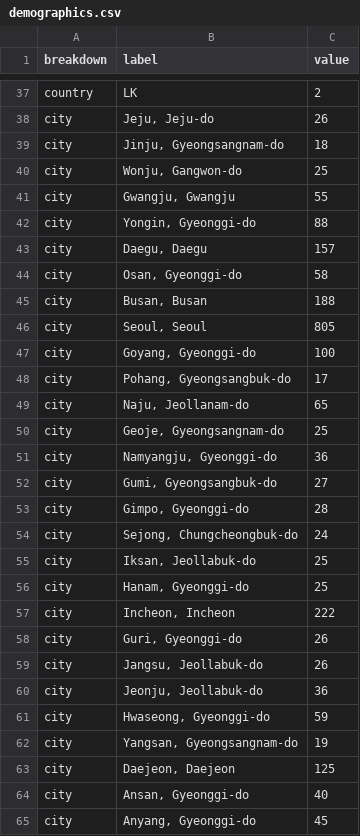
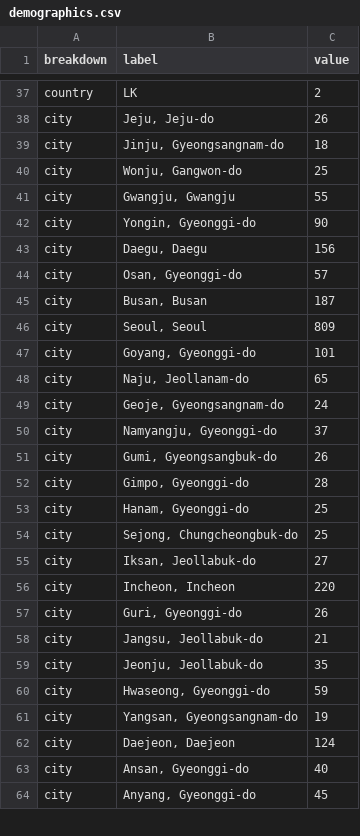
Before and after one commit to ljwa1414-sys/channel-dashboard, a CSV file: data/demographics.csv, drawn as a sheet; only a part is shown, gaps mark what is left out; the diff covers the shown part only.

```diff
--- a/data/demographics.csv
+++ b/data/demographics.csv
@@ -41,24 +41,23 @@ city,"Wonju, Gangwon-do",25
 city,"Gwangju, Gwangju",55
-city,"Yongin, Gyeonggi-do",88
-city,"Daegu, Daegu",157
-city,"Osan, Gyeonggi-do",58
-city,"Busan, Busan",188
-city,"Seoul, Seoul",805
-city,"Goyang, Gyeonggi-do",100
-city,"Pohang, Gyeongsangbuk-do",17
+city,"Yongin, Gyeonggi-do",90
+city,"Daegu, Daegu",156
+city,"Osan, Gyeonggi-do",57
+city,"Busan, Busan",187
+city,"Seoul, Seoul",809
+city,"Goyang, Gyeonggi-do",101
 city,"Naju, Jeollanam-do",65
-city,"Geoje, Gyeongsangnam-do",25
-city,"Namyangju, Gyeonggi-do",36
-city,"Gumi, Gyeongsangbuk-do",27
+city,"Geoje, Gyeongsangnam-do",24
+city,"Namyangju, Gyeonggi-do",37
+city,"Gumi, Gyeongsangbuk-do",26
 city,"Gimpo, Gyeonggi-do",28
-city,"Sejong, Chungcheongbuk-do",24
-city,"Iksan, Jeollabuk-do",25
 city,"Hanam, Gyeonggi-do",25
-city,"Incheon, Incheon",222
+city,"Sejong, Chungcheongbuk-do",25
+city,"Iksan, Jeollabuk-do",27
+city,"Incheon, Incheon",220
 city,"Guri, Gyeonggi-do",26
-city,"Jangsu, Jeollabuk-do",26
-city,"Jeonju, Jeollabuk-do",36
+city,"Jangsu, Jeollabuk-do",21
+city,"Jeonju, Jeollabuk-do",35
 city,"Hwaseong, Gyeonggi-do",59
 city,"Yangsan, Gyeongsangnam-do",19
-city,"Daejeon, Daejeon",125
+city,"Daejeon, Daejeon",124
 city,"Ansan, Gyeonggi-do",40
```
Also changed, not shown: 1 added row and 10 edited cells elsewhere in this file, data/ad_media.csv, data/content.csv, 5 other files.
